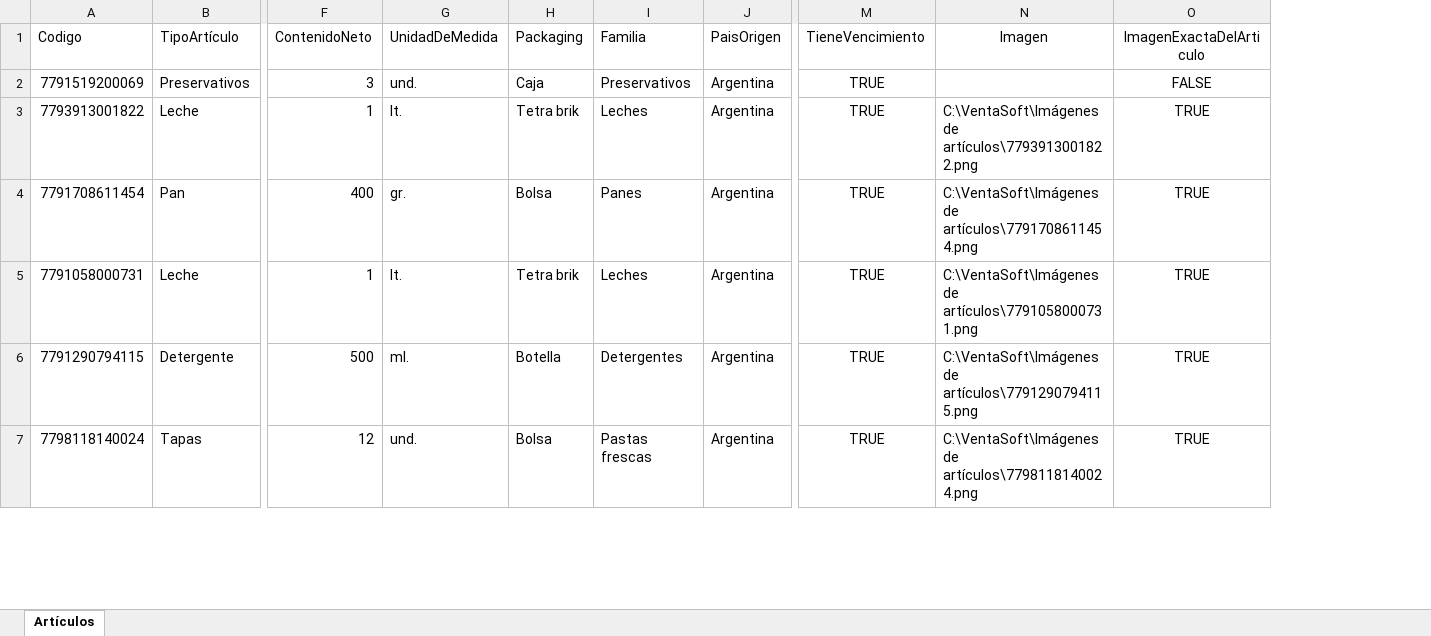
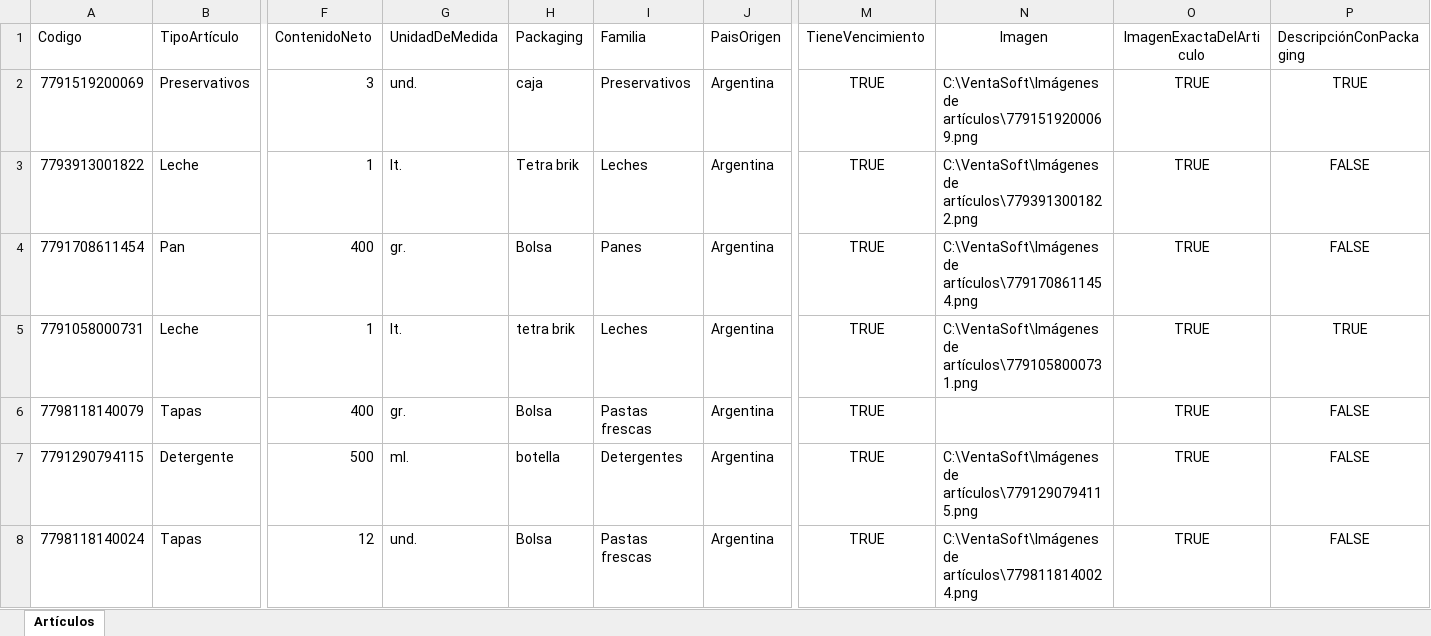
Before and after one commit to Juampita/Comercios, an Excel workbook: Maestro.xlsx, sheet Artículos, drawn as a sheet; only a part is shown, gaps mark what is left out; values as stored, in another font and other column widths than the file's, no borders; addresses are those after the commit; rows hold the shown columns only; the diff covers the shown part only; the diff names each change by its address in the sheet, - before the commit and + after, or states it on an @@ line.

```diff
--- a/Maestro.xlsx (sheet Artículos)
+++ b/Maestro.xlsx (sheet Artículos)
+column P (DescripciónConPackaging), rows 2-5: TRUE | FALSE | FALSE | TRUE; rows 7-8: FALSE | FALSE
-H2 (Packaging): Caja
+H2 (Packaging): caja
-N2 (Imagen): (empty)
+N2 (Imagen): C:\VentaSoft\Imágenes de artículos\7791519200069.png
-O2 (ImagenExactaDelArticulo): FALSE
+O2 (ImagenExactaDelArticulo): TRUE
-H5 (Packaging): Tetra brik
+H5 (Packaging): tetra brik
+row 6: 7798118140079 | Tapas | 400 | gr. | Bolsa | Pastas frescas | Argentina | TRUE |  | TRUE | FALSE
-H7 (Packaging): Botella
+H7 (Packaging): botella
```
Also changed, not shown: 30 edited cells elsewhere in this sheet, 1 other file.
